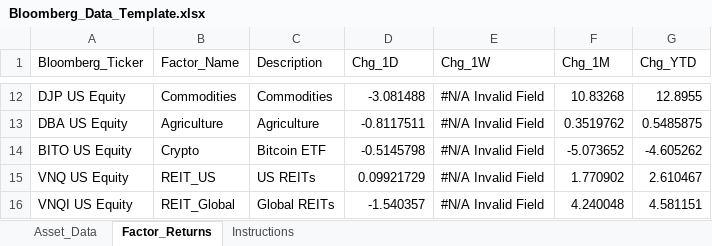
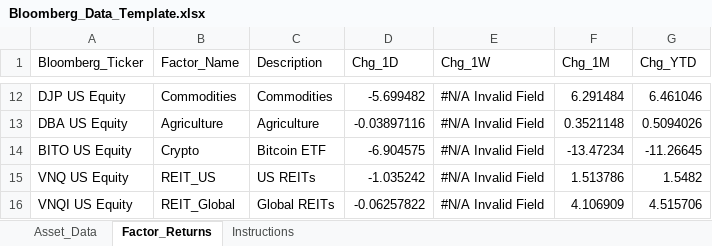
Before and after one commit to ArjunDivecha/News, an Excel workbook: Step 4 Report Generation/data/Bloomberg_Data_Template.xlsx, sheet Factor_Returns, drawn as a sheet; only a part is shown, gaps mark what is left out; values as stored, in another font and other column widths than the file's, no borders; the diff covers the shown part only; the diff names each change by its address in the sheet, - before the commit and + after, or states it on an @@ line.

```diff
--- a/Step 4 Report Generation/data/Bloomberg_Data_Template.xlsx (sheet Factor_Returns)
+++ b/Step 4 Report Generation/data/Bloomberg_Data_Template.xlsx (sheet Factor_Returns)
-D12 (Chg_1D): -3.081488
+D12 (Chg_1D): -5.699482
-F12 (Chg_1M): 10.83268
+F12 (Chg_1M): 6.291484
-G12 (Chg_YTD): 12.8955
+G12 (Chg_YTD): 6.461046
-D13 (Chg_1D): -0.8117511
+D13 (Chg_1D): -0.03897116
-F13 (Chg_1M): 0.3519762
+F13 (Chg_1M): 0.3521148
-G13 (Chg_YTD): 0.5485875
+G13 (Chg_YTD): 0.5094026
-D14 (Chg_1D): -0.5145798
+D14 (Chg_1D): -6.904575
-F14 (Chg_1M): -5.073652
+F14 (Chg_1M): -13.47234
-G14 (Chg_YTD): -4.605262
+G14 (Chg_YTD): -11.26645
-D15 (Chg_1D): 0.09921729
+D15 (Chg_1D): -1.035242
-F15 (Chg_1M): 1.770902
+F15 (Chg_1M): 1.513786
-G15 (Chg_YTD): 2.610467
+G15 (Chg_YTD): 1.5482
-D16 (Chg_1D): -1.540357
+D16 (Chg_1D): -0.06257822
-F16 (Chg_1M): 4.240048
+F16 (Chg_1M): 4.106909
-G16 (Chg_YTD): 4.581151
+G16 (Chg_YTD): 4.515706
```
Also changed, not shown: 31 edited cells elsewhere in this sheet, sheet Asset_Data, formulas that keep their value, 4 other files.
